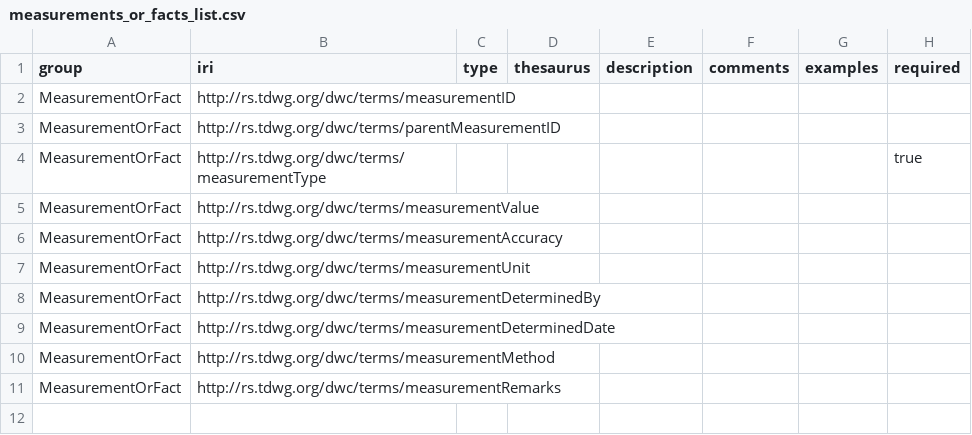
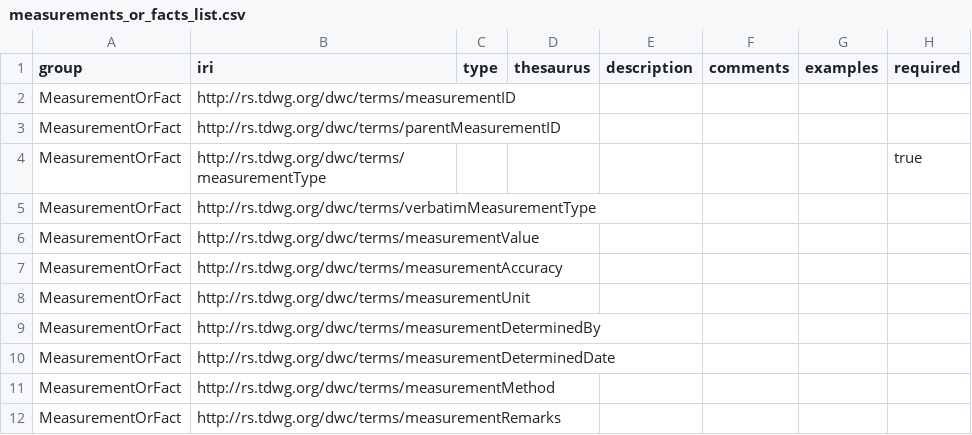
Before and after one commit to tdwg/dwc, a CSV file: build/xml/measurements_or_facts_list.csv, drawn as a sheet.

```diff
--- a/build/xml/measurements_or_facts_list.csv
+++ b/build/xml/measurements_or_facts_list.csv
@@ -4,2 +4,3 @@ MeasurementOrFact,http://rs.tdwg.org/dwc/terms/parentMeasurementID,,,,,,
 MeasurementOrFact,http://rs.tdwg.org/dwc/terms/measurementType,,,,,,true
+MeasurementOrFact,http://rs.tdwg.org/dwc/terms/verbatimMeasurementType,,,,,,
 MeasurementOrFact,http://rs.tdwg.org/dwc/terms/measurementValue,,,,,,
```
Also changed, not shown: build/xml/occurrence_core_list.csv, 14 other files.
